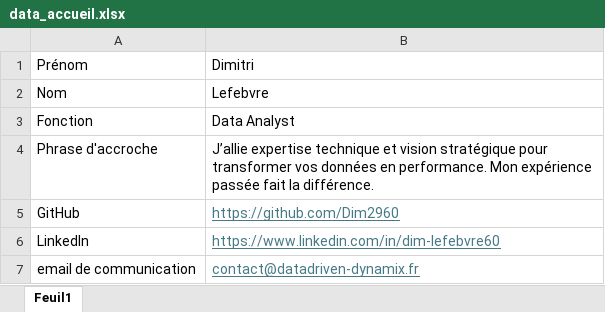
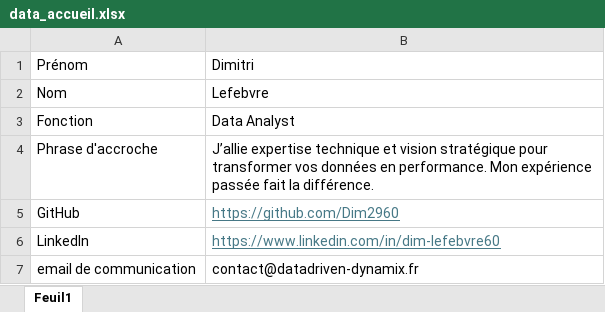
Before and after one commit to Dim2960/portfolio, an Excel workbook: data/data_accueil.xlsx, sheet Feuil1, drawn as a sheet; values as stored, in another font and other column widths than the file's, no borders; the diff names each change by its address in the sheet, - before the commit and + after, or states it on an @@ line.

Commit message:
mise en fonction.php des fonction d extraction des xlsx et docx + correctif affichage bouton mode sombre-clair + correctif envoie mail

```diff
--- a/data/data_accueil.xlsx (sheet Feuil1)
+++ b/data/data_accueil.xlsx (sheet Feuil1)
@@ B7 underline: on → off, text colour: #467886 → black @@
```
Also changed, not shown: 23 other files.
